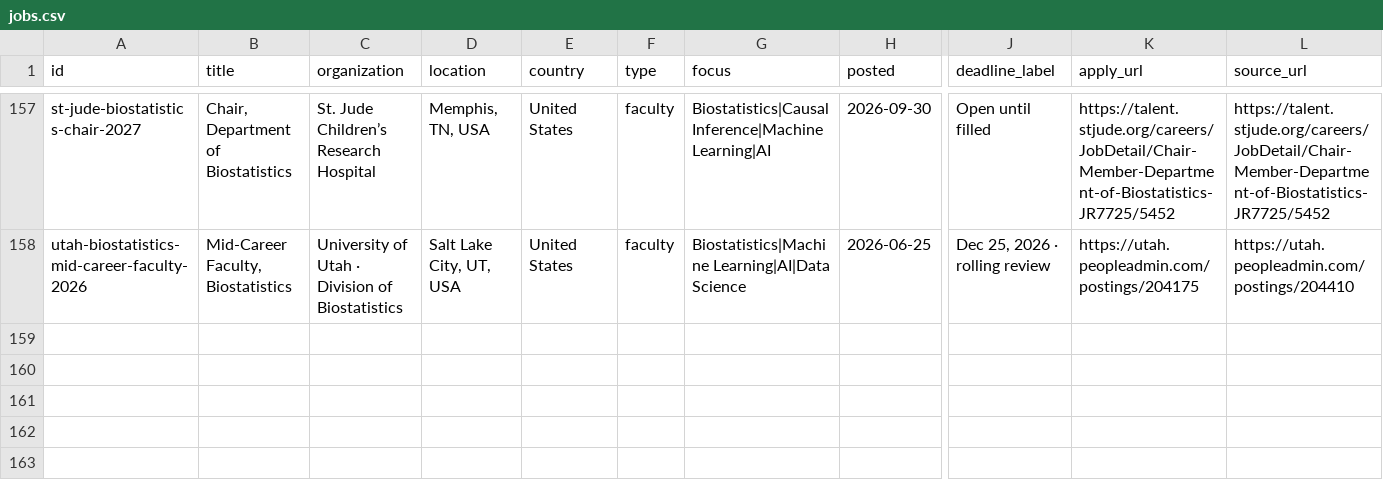
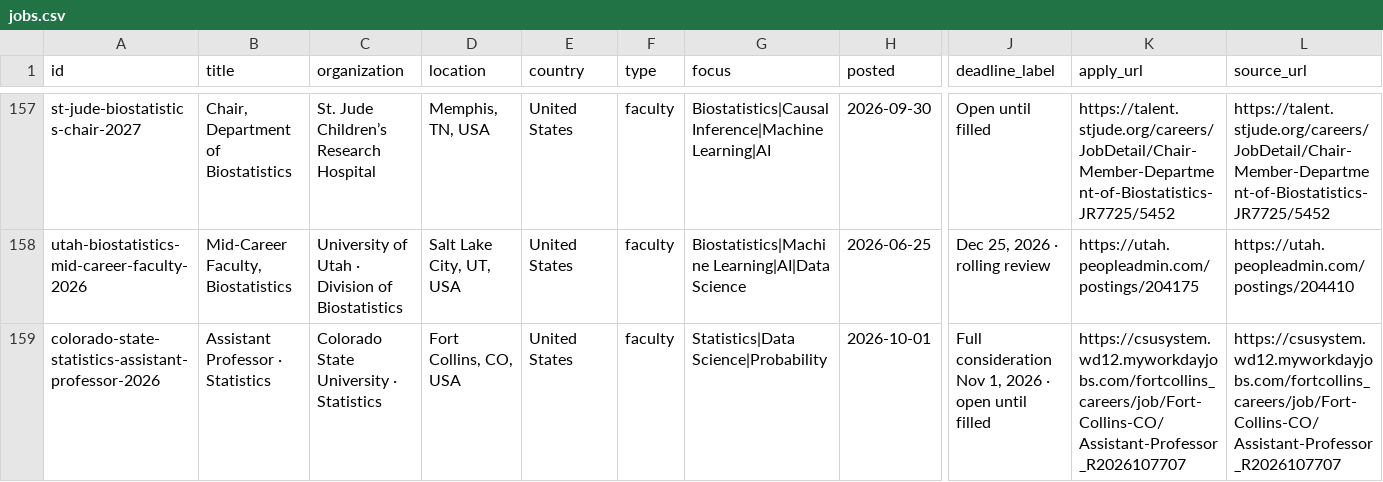
Before and after one commit to harsh-parikh/harsh-parikh.github.io, a CSV file: data/jobs.csv, drawn as a sheet; only a part is shown, gaps mark what is left out; rows hold the shown columns only; the diff names each change by its address in the sheet, - before the commit and + after, or states it on an @@ line.

```diff
--- a/data/jobs.csv
+++ b/data/jobs.csv
+row 159: colorado-state-statistics-assistant-professor-2026 | Assistant Professor · Statistics | Colorado State University · Statistics | Fort Collins, CO, USA | United States | faculty | Statistics|Data Science|Probability | 2026-10-01 | Full consideration Nov 1, 2026 · open until filled | https://csusystem.wd12.myworkdayjobs.com/fortcollins_careers/job/Fort-Collins-CO/Assistant-Professor_R2026107707 | https://csusystem.wd12.myworkdayjobs.com/fortcollins_careers/job/Fort-Collins-CO/Assistant-Professor_R2026107707
```
Also changed, not shown: 1 other file.
